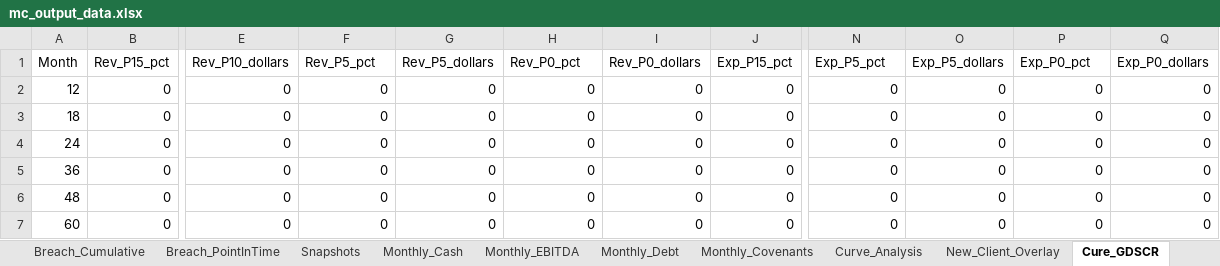
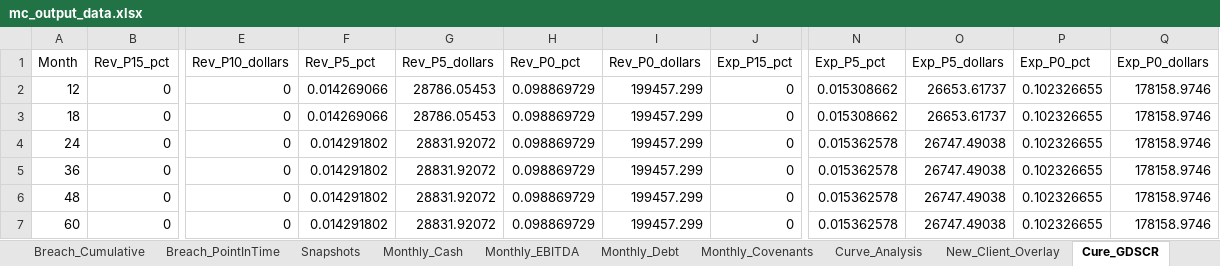
Before and after one commit to lwebster-portfolio/monte-carlo, an Excel workbook: Monte Carlo/outputs/mc_output_data.xlsx, sheet Cure_GDSCR, drawn as a sheet; only a part is shown, gaps mark what is left out; values as stored, in another font and other column widths than the file's, no borders; the diff names each change by its address in the sheet, - before the commit and + after, or states it on an @@ line.

```diff
--- a/Monte Carlo/outputs/mc_output_data.xlsx (sheet Cure_GDSCR)
+++ b/Monte Carlo/outputs/mc_output_data.xlsx (sheet Cure_GDSCR)
-F2:F3 (Rev_P5_pct): 0
+F2:F3 (Rev_P5_pct): 0.014269066
-G2:G3 (Rev_P5_dollars): 0
+G2:G3 (Rev_P5_dollars): 28786.05453
-H2:H7 (Rev_P0_pct): 0
+H2:H7 (Rev_P0_pct): 0.098869729
-I2:I7 (Rev_P0_dollars): 0
+I2:I7 (Rev_P0_dollars): 199457.299
-N2:N3 (Exp_P5_pct): 0
+N2:N3 (Exp_P5_pct): 0.015308662
-O2:O3 (Exp_P5_dollars): 0
+O2:O3 (Exp_P5_dollars): 26653.61737
-P2:P7 (Exp_P0_pct): 0
+P2:P7 (Exp_P0_pct): 0.102326655
-Q2:Q7 (Exp_P0_dollars): 0
+Q2:Q7 (Exp_P0_dollars): 178158.9746
-F4:F7 (Rev_P5_pct): 0
+F4:F7 (Rev_P5_pct): 0.014291802
-G4:G7 (Rev_P5_dollars): 0
+G4:G7 (Rev_P5_dollars): 28831.92072
-N4:N7 (Exp_P5_pct): 0
+N4:N7 (Exp_P5_pct): 0.015362578
-O4:O7 (Exp_P5_dollars): 0
+O4:O7 (Exp_P5_dollars): 26747.49038
```
Also changed, not shown: sheet Monthly_Cash, sheet Monthly_EBITDA, sheet Curve_Analysis, sheet Monthly_Debt, sheet Snapshots, sheet New_Client_Overlay, 6 more sheets, Monte Carlo/outputs/Monte Carlo Model 60 Months.xlsx.
